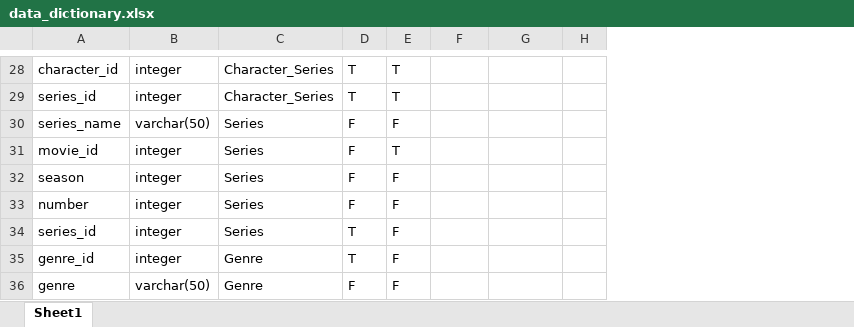
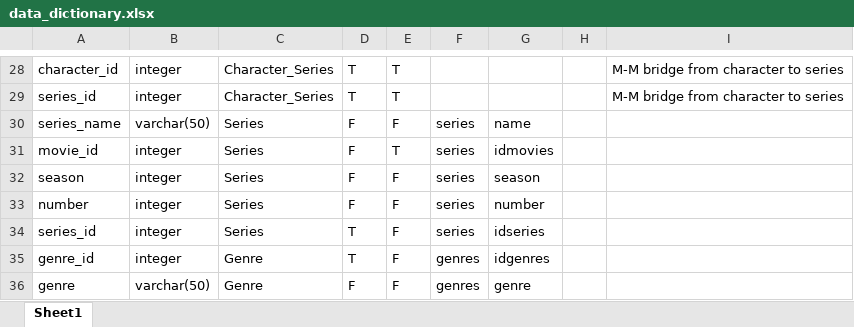
Before and after one commit to cs327e-spring2017/databased, an Excel workbook: lab1/data_dictionary.xlsx, sheet Sheet1, drawn as a sheet; only a part is shown, gaps mark what is left out; values as stored, in another font and other column widths than the file's, no borders; removed rows and columns are numbered as before the commit, all else as after; the diff covers the shown part only; the diff names each change by its address in the sheet, - before the commit and + after, or states it on an @@ line.

```diff
--- a/lab1/data_dictionary.xlsx (sheet Sheet1)
+++ b/lab1/data_dictionary.xlsx (sheet Sheet1)
-column H, empty
+column H, empty
+column I, rows 28-29: M-M bridge from character to series | M-M bridge from character to series
-F30:F34: (empty)
+F30:F34: series
-G30: (empty)
+G30: name
-G31: (empty)
+G31: idmovies
-G32: (empty)
+G32: season
-G33: (empty)
+G33: number
-G34: (empty)
+G34: idseries
-F35:F36: (empty)
+F35:F36: genres
-G35: (empty)
+G35: idgenres
-G36: (empty)
+G36: genre
```
Also changed, not shown: 36 edited cells elsewhere in this sheet.
